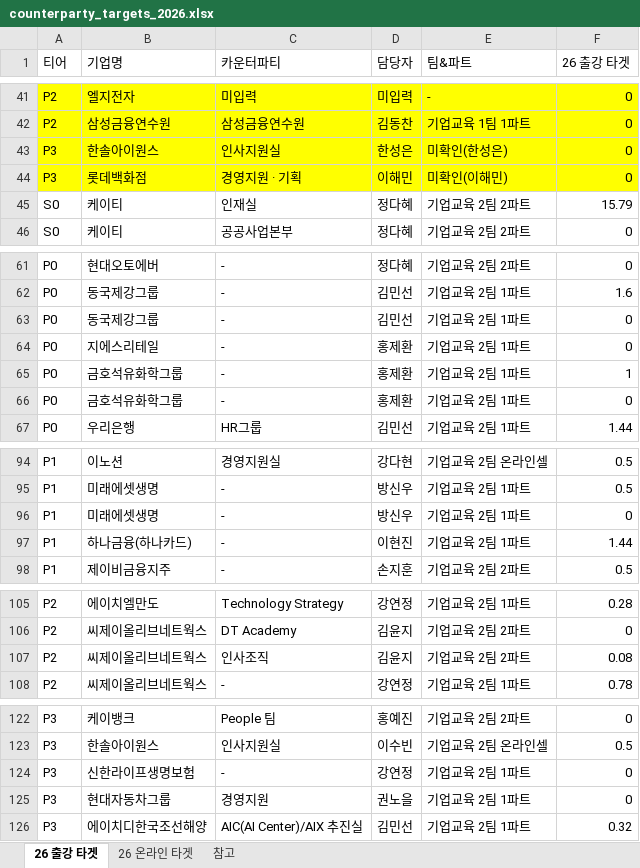
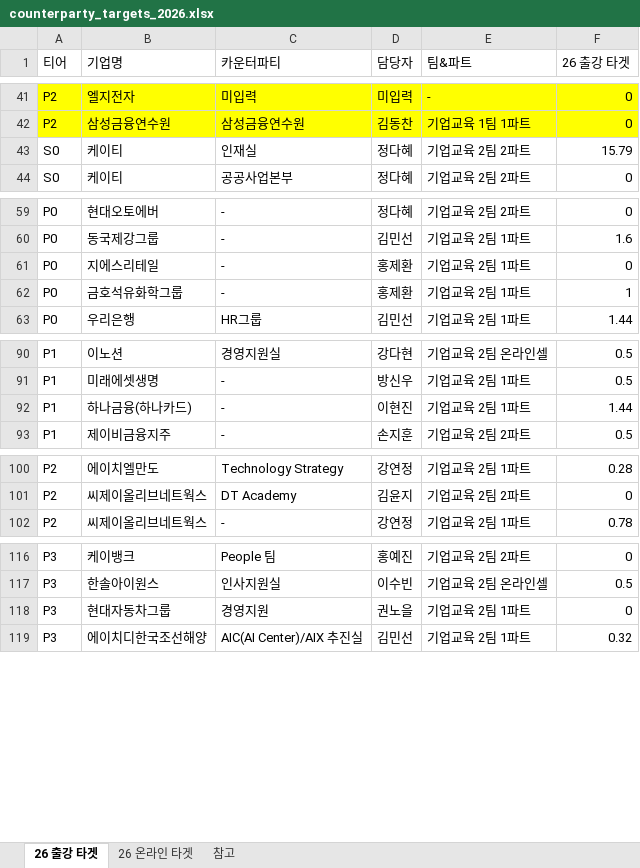
Before and after one commit to sabinanfranz/data_analysis_ai, an Excel workbook: dashboard/server/resources/counterparty_targets_2026.xlsx, sheet 26 출강 타겟, drawn as a sheet; only a part is shown, gaps mark what is left out; values as stored, in another font and other column widths than the file's, no borders; the diff covers the shown part only; the diff names each change by its address in the sheet, - before the commit and + after, or states it on an @@ line.

```diff
--- a/dashboard/server/resources/counterparty_targets_2026.xlsx (sheet 26 출강 타겟)
+++ b/dashboard/server/resources/counterparty_targets_2026.xlsx (sheet 26 출강 타겟)
-row 43: P3 | 한솔아이원스 | 인사지원실 | 한성은 | 미확인(한성은) | 0
-row 44: P3 | 롯데백화점 | 경영지원 · 기획 | 이해민 | 미확인(이해민) | 0
-row 63: P0 | 동국제강그룹 | - | 김민선 | 기업교육 2팀 1파트 | 0
-row 66: P0 | 금호석유화학그룹 | - | 홍제환 | 기업교육 2팀 1파트 | 0
-row 96: P1 | 미래에셋생명 | - | 방신우 | 기업교육 2팀 1파트 | 0
-row 107: P2 | 씨제이올리브네트웍스 | 인사조직 | 김윤지 | 기업교육 2팀 2파트 | 0.08
-row 124: P3 | 신한라이프생명보험 | - | 강연정 | 기업교육 2팀 1파트 | 0
```
Also changed, not shown: 1 removed row and 1 edited cell elsewhere in this sheet, sheet 26 온라인 타겟, 1 other file.
